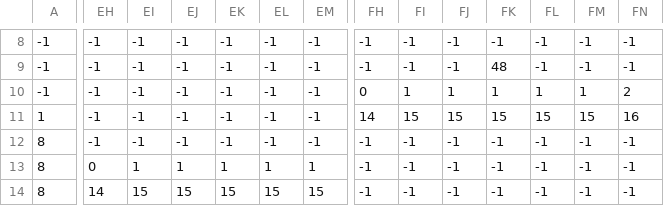
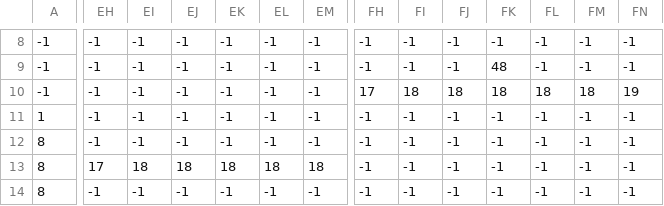
Before and after one commit to WatabeAYumi1018/Palloon, a CSV file: ManagedDxlGame/csv/stage1-1.csv, drawn as a sheet; only a part is shown, gaps mark what is left out; the diff covers the shown part only; the diff names each change by its address in the sheet, - before the commit and + after, or states it on an @@ line.

```diff
--- a/ManagedDxlGame/csv/stage1-1.csv
+++ b/ManagedDxlGame/csv/stage1-1.csv
-FH10: 0
+FH10: 17
-FI10: 1
+FI10: 18
-FJ10: 1
+FJ10: 18
-FK10: 1
+FK10: 18
-FL10: 1
+FL10: 18
-FM10: 1
+FM10: 18
-FN10: 2
+FN10: 19
-FH11: 14
+FH11: -1
-FI11: 15
+FI11: -1
-FJ11: 15
+FJ11: -1
-FK11: 15
+FK11: -1
-FL11: 15
+FL11: -1
-FM11: 15
+FM11: -1
-FN11: 16
+FN11: -1
-EH13: 0
+EH13: 17
-EI13: 1
+EI13: 18
-EJ13: 1
+EJ13: 18
-EK13: 1
+EK13: 18
-EL13: 1
+EL13: 18
-EM13: 1
+EM13: 18
-EH14: 14
+EH14: -1
-EI14: 15
+EI14: -1
-EJ14: 15
+EJ14: -1
-EK14: 15
+EK14: -1
-EL14: 15
+EL14: -1
-EM14: 15
+EM14: -1
```
Also changed, not shown: 30 edited cells elsewhere in this file, ManagedDxlGame/csv/AnimLoad.csv, ManagedDxlGame/csv/stage1-1collision.csv, 12 other files.
